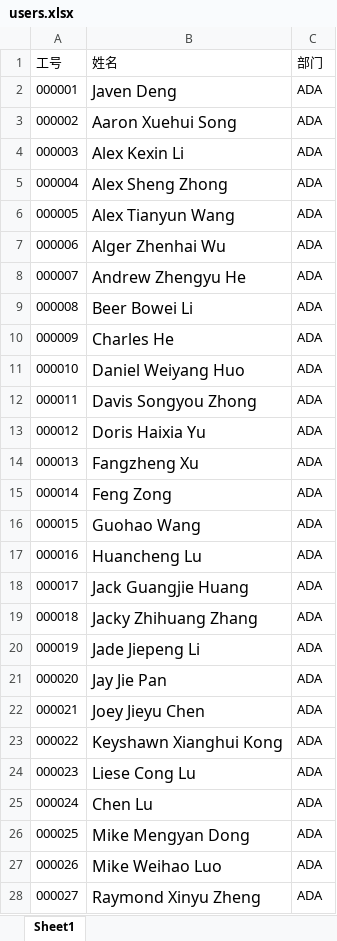
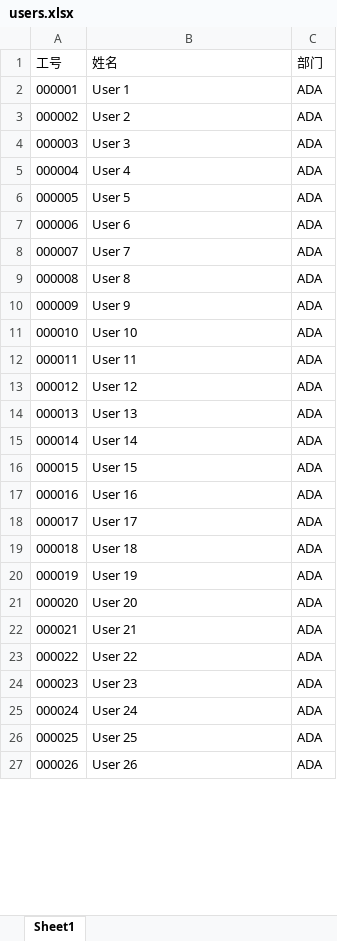
Before and after one commit to CollinHU/voice_lottery, an Excel workbook: server/data/users.xlsx, sheet Sheet1, drawn as a sheet; only a part is shown; values as stored, in another font and other column widths than the file's, no borders; removed rows and columns are numbered as before the commit, all else as after; the diff covers the shown part only; the diff names each change by its address in the sheet, - before the commit and + after, or states it on an @@ line.

```diff
--- a/server/data/users.xlsx (sheet Sheet1)
+++ b/server/data/users.xlsx (sheet Sheet1)
-B2 (姓名): Javen Deng
+B2 (姓名): User 1
@@ B2:B18 text size: smaller @@
-B3 (姓名): Aaron Xuehui Song
+B3 (姓名): User 2
-B4 (姓名): Alex Kexin Li
+B4 (姓名): User 3
-B5 (姓名): Alex Sheng Zhong
+B5 (姓名): User 4
-B6 (姓名): Alex Tianyun Wang
+B6 (姓名): User 5
-B7 (姓名): Alger Zhenhai Wu
+B7 (姓名): User 6
-B8 (姓名): Andrew Zhengyu He
+B8 (姓名): User 7
-B9 (姓名): Beer Bowei Li
+B9 (姓名): User 8
-B10 (姓名): Charles He
+B10 (姓名): User 9
-B11 (姓名): Daniel Weiyang Huo
+B11 (姓名): User 10
-B12 (姓名): Davis Songyou Zhong
+B12 (姓名): User 11
-B13 (姓名): Doris Haixia Yu
+B13 (姓名): User 12
-B14 (姓名): Fangzheng Xu
+B14 (姓名): User 13
-B15 (姓名): Feng Zong
+B15 (姓名): User 14
-B16 (姓名): Guohao Wang
+B16 (姓名): User 15
-B17 (姓名): Huancheng Lu
+B17 (姓名): User 16
-B18 (姓名): Jack Guangjie Huang
+B18 (姓名): User 17
-row 19: 000018 | Jacky Zhihuang Zhang | ADA
@@ column A (工号) renumbered from row 19 down @@
-B19 (姓名): Jade Jiepeng Li
+B19 (姓名): User 18
@@ B19:B27 text size: smaller @@
-B20 (姓名): Jay Jie Pan
+B20 (姓名): User 19
-B21 (姓名): Joey Jieyu Chen
+B21 (姓名): User 20
-B22 (姓名): Keyshawn Xianghui Kong
+B22 (姓名): User 21
-B23 (姓名): Liese Cong Lu
+B23 (姓名): User 22
-B24 (姓名): Chen Lu
+B24 (姓名): User 23
-B25 (姓名): Mike Mengyan Dong
+B25 (姓名): User 24
-B26 (姓名): Mike Weihao Luo
+B26 (姓名): User 25
-B27 (姓名): Raymond Xinyu Zheng
+B27 (姓名): User 26
```
Also changed, not shown: 8 edited cells and cell formats elsewhere in this sheet, 1 other file.
